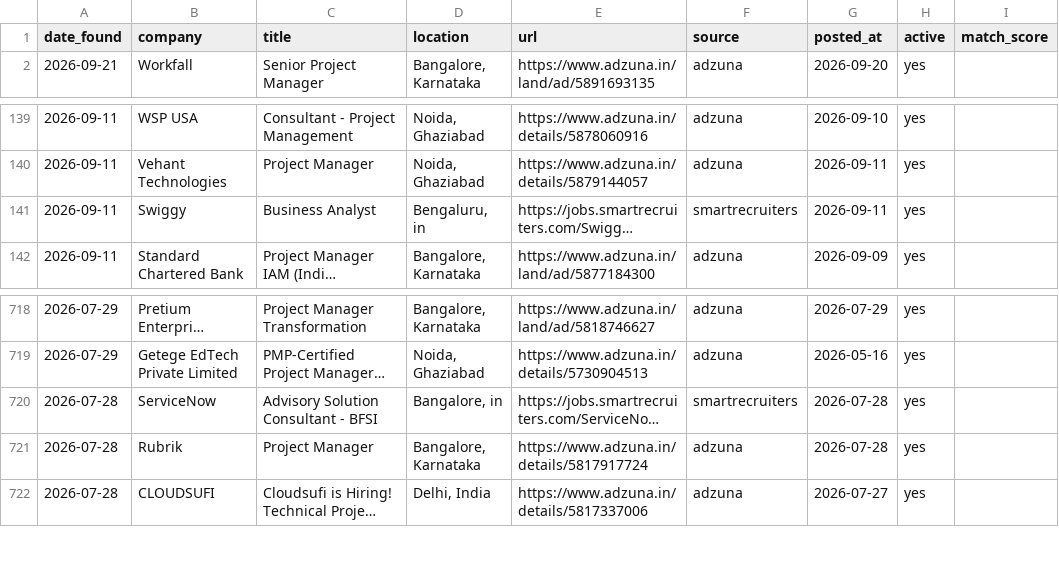
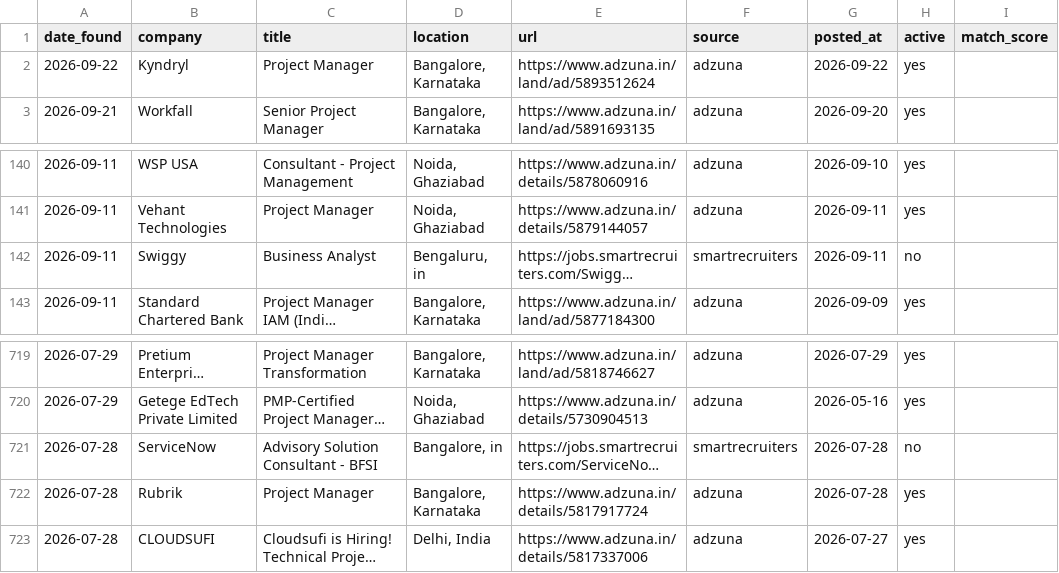
Before and after one commit to pratyushp21/job-scraper, a CSV file: data/jobs.csv, drawn as a sheet; only a part is shown, gaps mark what is left out; long unchanged cells end in …; addresses are those after the commit; the diff names each change by its address in the sheet, - before the commit and + after, or states it on an @@ line.

```diff
--- a/data/jobs.csv
+++ b/data/jobs.csv
+row 2: 2026-09-22 | Kyndryl | Project Manager | Bangalore, Karnataka | https://www.adzuna.in/land/ad/5893512624 | adzuna | 2026-09-22 | yes
-H142 (active): yes
+H142 (active): no
-H721 (active): yes
+H721 (active): no
```
Also changed, not shown: 1 other file.
